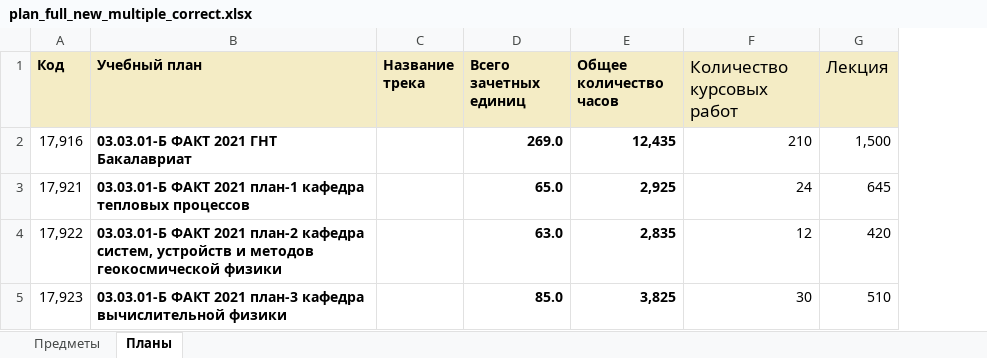
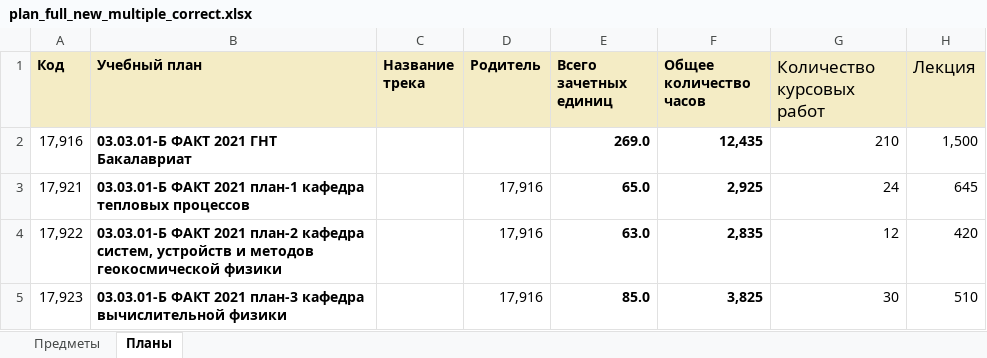
Before and after one commit to strateg-mipt/study_plan_test, an Excel workbook: src/excel/plan_full_new_multiple_correct.xlsx, sheet Планы, drawn as a sheet; only a part is shown; values as stored, in another font and other column widths than the file's, no borders; the diff names each change by its address in the sheet, - before the commit and + after, or states it on an @@ line.

```diff
--- a/src/excel/plan_full_new_multiple_correct.xlsx (sheet Планы)
+++ b/src/excel/plan_full_new_multiple_correct.xlsx (sheet Планы)
+column D (Родитель), rows 3-5: all 17,916
```
Also changed, not shown: 4 other files.
